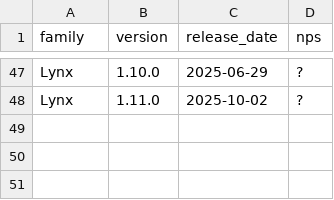
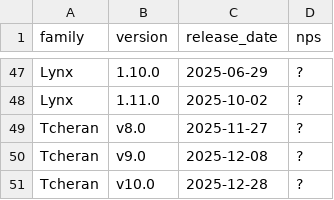
Before and after one commit to oilsoundsfunny/open-rank, a CSV file: engines.csv, drawn as a sheet; only a part is shown, gaps mark what is left out; the diff names each change by its address in the sheet, - before the commit and + after, or states it on an @@ line.

Commit message:
Add tcheran

```diff
--- a/engines.csv
+++ b/engines.csv
+row 49: Tcheran | v8.0 | 2025-11-27 | ?
+row 50: Tcheran | v9.0 | 2025-12-08 | ?
+row 51: Tcheran | v10.0 | 2025-12-28 | ?
```
Also changed, not shown: families.csv, 3 other files.
